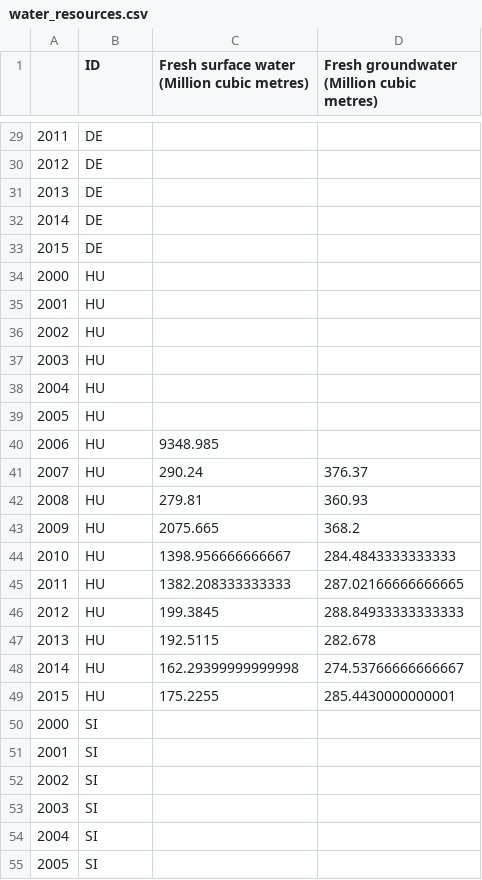
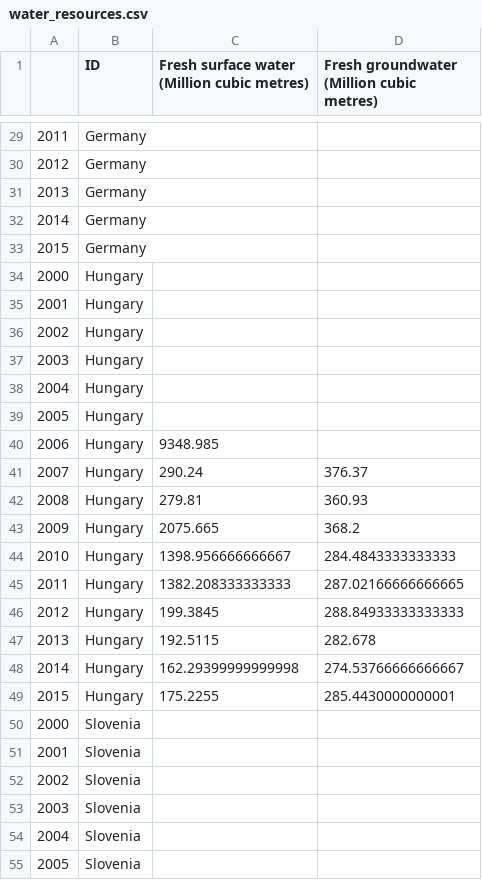
Before and after one commit to ekaterinailin/dustycrocodile, a CSV file: Danube/water_resources.csv, drawn as a sheet; only a part is shown, gaps mark what is left out; the diff covers the shown part only.

```diff
--- a/Danube/water_resources.csv
+++ b/Danube/water_resources.csv
@@ -29,27 +29,27 @@
-2011,DE,,
-2012,DE,,
-2013,DE,,
-2014,DE,,
-2015,DE,,
-2000,HU,,
-2001,HU,,
-2002,HU,,
-2003,HU,,
-2004,HU,,
-2005,HU,,
-2006,HU,9348.985,
-2007,HU,290.24,376.37
-2008,HU,279.81,360.93
-2009,HU,2075.665,368.2
-2010,HU,1398.956666666667,284.4843333333333
-2011,HU,1382.208333333333,287.02166666666665
-2012,HU,199.3845,288.84933333333333
-2013,HU,192.5115,282.678
-2014,HU,162.29399999999998,274.53766666666667
-2015,HU,175.2255,285.4430000000001
-2000,SI,,
-2001,SI,,
-2002,SI,,
-2003,SI,,
-2004,SI,,
-2005,SI,,
+2011,Germany,,
+2012,Germany,,
+2013,Germany,,
+2014,Germany,,
+2015,Germany,,
+2000,Hungary,,
+2001,Hungary,,
+2002,Hungary,,
+2003,Hungary,,
+2004,Hungary,,
+2005,Hungary,,
+2006,Hungary,9348.985,
+2007,Hungary,290.24,376.37
+2008,Hungary,279.81,360.93
+2009,Hungary,2075.665,368.2
+2010,Hungary,1398.956666666667,284.4843333333333
+2011,Hungary,1382.208333333333,287.02166666666665
+2012,Hungary,199.3845,288.84933333333333
+2013,Hungary,192.5115,282.678
+2014,Hungary,162.29399999999998,274.53766666666667
+2015,Hungary,175.2255,285.4430000000001
+2000,Slovenia,,
+2001,Slovenia,,
+2002,Slovenia,,
+2003,Slovenia,,
+2004,Slovenia,,
+2005,Slovenia,,
```
Also changed, not shown: 133 edited cells elsewhere in this file, 1 other file.
